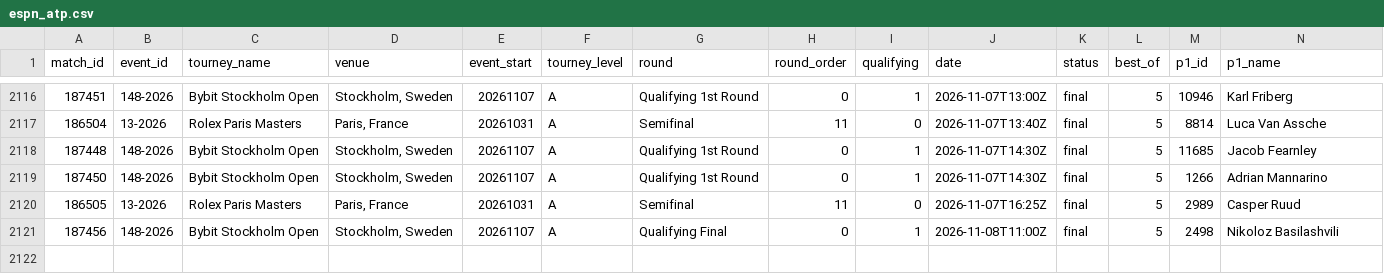
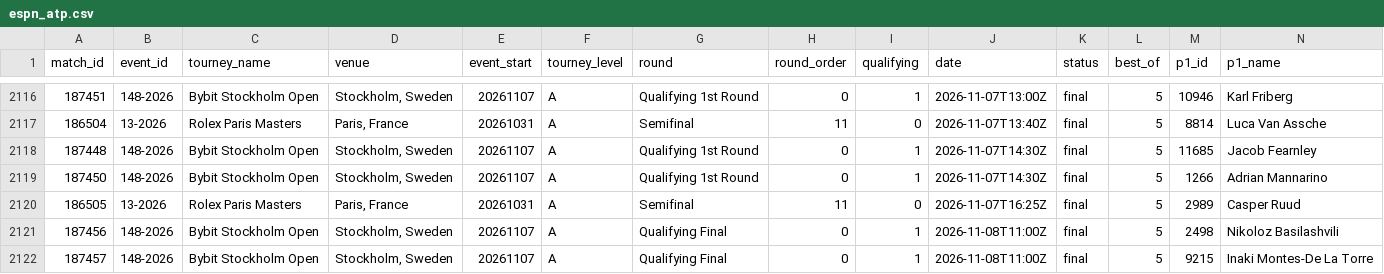
Before and after one commit to Hrivasek/tenis-predikce, a CSV file: data/espn_atp.csv, drawn as a sheet; only a part is shown, gaps mark what is left out; rows hold the shown columns only; the diff names each change by its address in the sheet, - before the commit and + after, or states it on an @@ line.

```diff
--- a/data/espn_atp.csv
+++ b/data/espn_atp.csv
+row 2122: 187457 | 148-2026 | Bybit Stockholm Open | Stockholm, Sweden | 20261107 | A | Qualifying Final | 0 | 1 | 2026-11-08T11:00Z | final | 5 | 9215 | Inaki Montes-De La Torre
```
Also changed, not shown: data/espn_wta.csv, data/predictions.csv, 1 other file.
